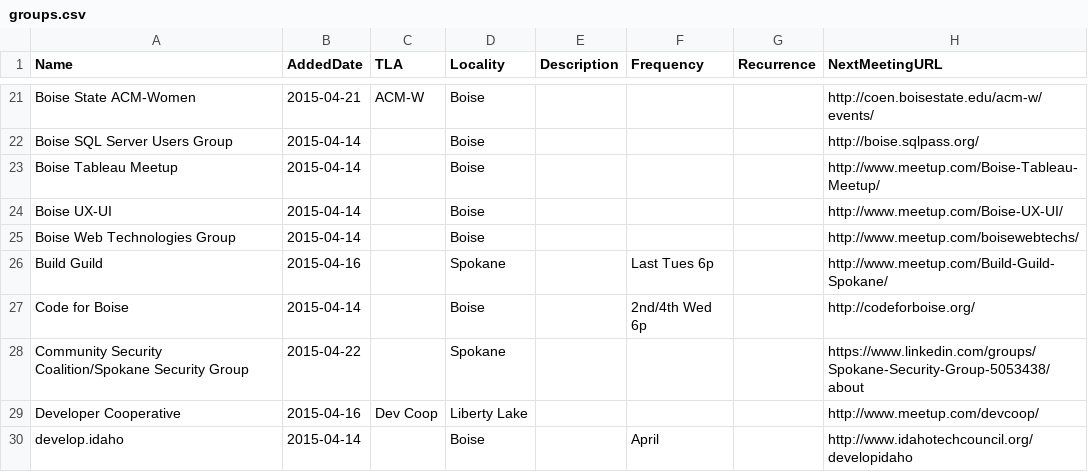
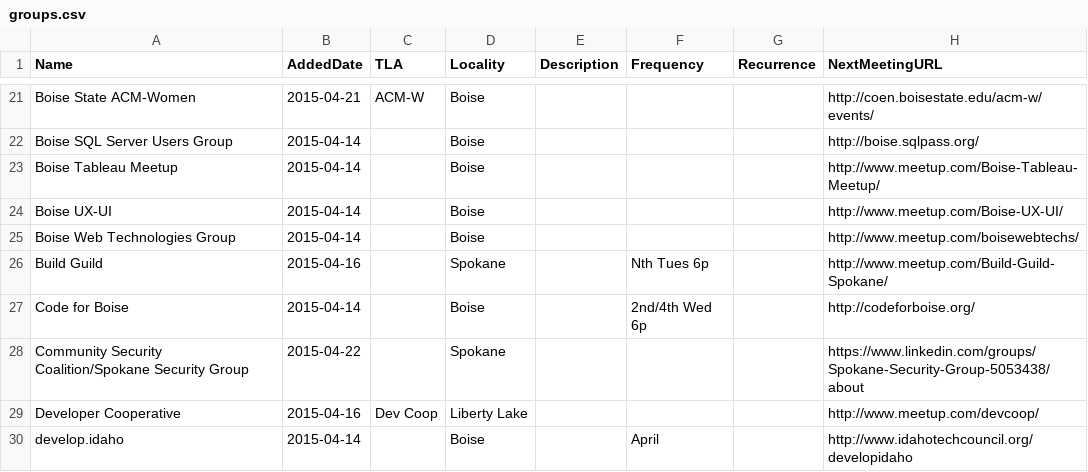
Before and after one commit to rationalagents/gemstateio-groups, a CSV file: groups.csv, drawn as a sheet; only a part is shown, gaps mark what is left out.

Commit message:
"Last Tues" is confusing. "Nth Tues"?

```diff
--- a/groups.csv
+++ b/groups.csv
@@ -25,3 +25,3 @@ Boise UX-UI,2015-04-14,,Boise,,,,http://www.meetup.com/Boise-UX-UI/
 Boise Web Technologies Group,2015-04-14,,Boise,,,,http://www.meetup.com/boisewebtechs/
-Build Guild,2015-04-16,,Spokane,,Last Tues 6p,,http://www.meetup.com/Build-Guild-Spokane/
+Build Guild,2015-04-16,,Spokane,,Nth Tues 6p,,http://www.meetup.com/Build-Guild-Spokane/
 Code for Boise,2015-04-14,,Boise,,2nd/4th Wed 6p,,http://codeforboise.org/
```
